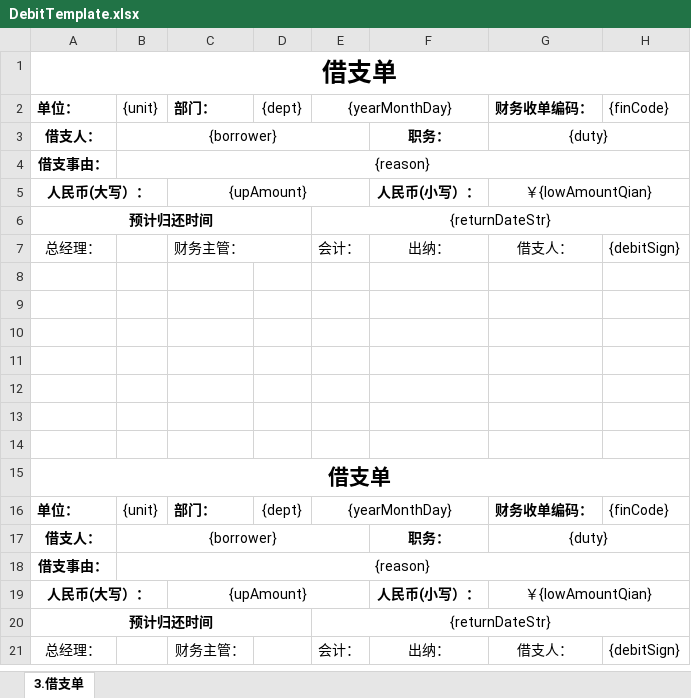
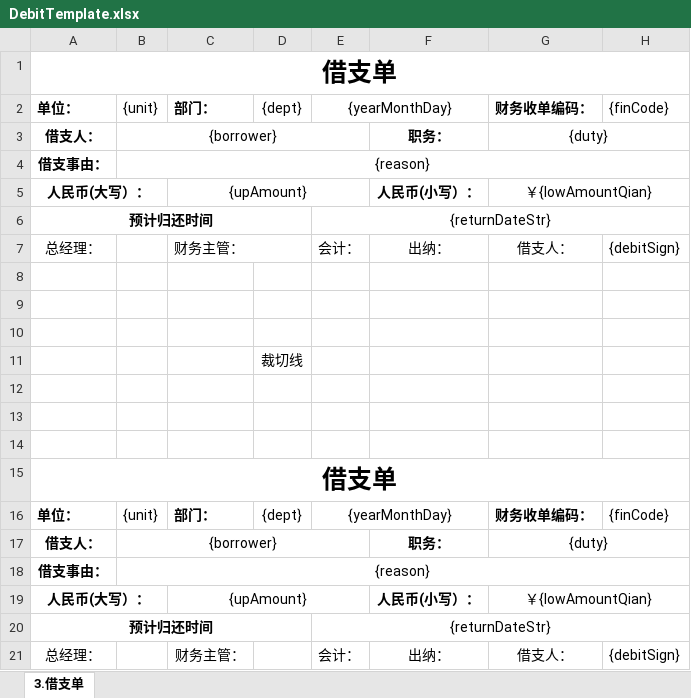
Before and after one commit to lakerwy/jk-cloud, an Excel workbook: snowy-plugin/snowy-plugin-biz/snowy-plugin-biz-func/src/main/resources/DebitTemplate.xlsx, sheet 3.借支单, drawn as a sheet; values as stored, in another font and other column widths than the file's, no borders; charts and pictures not drawn; the diff names each change by its address in the sheet, - before the commit and + after, or states it on an @@ line.

```diff
--- a/snowy-plugin/snowy-plugin-biz/snowy-plugin-biz-func/src/main/resources/DebitTemplate.xlsx (sheet 3.借支单)
+++ b/snowy-plugin/snowy-plugin-biz/snowy-plugin-biz-func/src/main/resources/DebitTemplate.xlsx (sheet 3.借支单)
-D11: (empty)
+D11: 裁切线
@@ A15 text size: larger @@
```
Also changed, not shown: snowy-plugin/snowy-plugin-biz/snowy-plugin-biz-func/src/main/resources/FeeTemplate.xlsx, snowy-plugin/snowy-plugin-biz/snowy-plugin-biz-func/src/main/resources/TrafficTemplate.xlsx, 1 other file.
